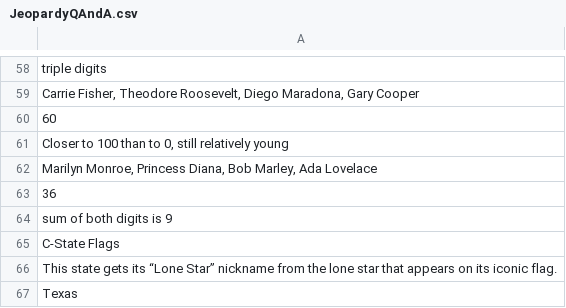
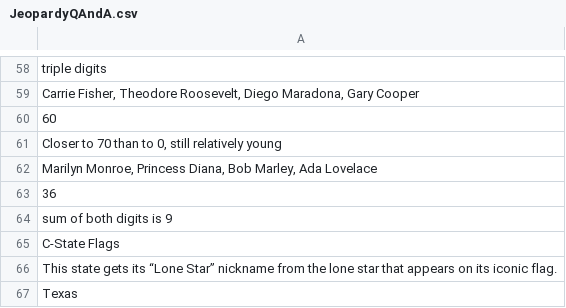
Before and after one commit to JS54430/JeopardyGame, a CSV file: JeopardyQAndA.csv, drawn as a sheet; only a part is shown, gaps mark what is left out; the diff names each change by its address in the sheet, - before the commit and + after, or states it on an @@ line.

```diff
--- a/JeopardyQAndA.csv
+++ b/JeopardyQAndA.csv
-A61: Closer to 100 than to…
+A61: Closer to 70 than to…
```
Also changed, not shown: 3 other files.
